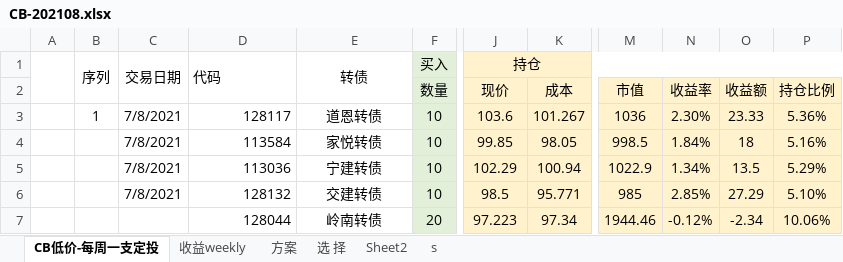
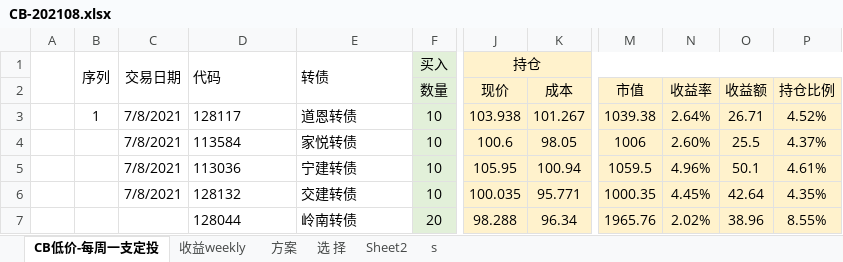
Before and after one commit to CBEB/CB, an Excel workbook: CB-202108.xlsx, sheet CB低价-每周一支定投, drawn as a sheet; only a part is shown, gaps mark what is left out; values as stored, in another font and other column widths than the file's, no borders; conditional formats not drawn; the diff covers the shown part only; the diff names each change by its address in the sheet, - before the commit and + after, or states it on an @@ line.

```diff
--- a/CB-202108.xlsx (sheet CB低价-每周一支定投)
+++ b/CB-202108.xlsx (sheet CB低价-每周一支定投)
-E1 alignment: center
+E1 alignment: left
-D3:D7 alignment: right
+D3:D7 alignment: left
-E3:E7 alignment: center
+E3:E7 alignment: left
-J3 (持仓): 103.6
+J3 (持仓): 103.938
-M3: 1036
+M3: 1039.38
-N3: 2.30%
+N3: 2.64%
-O3: 23.33
+O3: 26.71
-P3: 5.36%
+P3: 4.52%
-J4 (持仓): 99.85
+J4 (持仓): 100.6
-M4: 998.5
+M4: 1006
-N4: 1.84%
+N4: 2.60%
-O4: 18
+O4: 25.5
-P4: 5.16%
+P4: 4.37%
-J5 (持仓): 102.29
+J5 (持仓): 105.95
-M5: 1022.9
+M5: 1059.5
-N5: 1.34%
+N5: 4.96%
-O5: 13.5
+O5: 50.1
-P5: 5.29%
+P5: 4.61%
-J6 (持仓): 98.5
+J6 (持仓): 100.035
-M6: 985
+M6: 1000.35
-N6: 2.85%
+N6: 4.45%
-O6: 27.29
+O6: 42.64
-P6: 5.10%
+P6: 4.35%
-J7 (持仓): 97.223
+J7 (持仓): 98.288
-K7: 97.34
+K7: 96.34
-M7: 1944.46
+M7: 1965.76
-N7: -0.12%
+N7: 2.02%
-O7: -2.34
+O7: 38.96
-P7: 10.06%
+P7: 8.55%
```
Also changed, not shown: 8 added rows, 3 removed rows, 84 edited cells and cell formats elsewhere in this sheet, sheet 选 择, sheet 收益weekly, formulas that keep their value, charts or pictures, CB-D-202108.xlsx, FUND-202107.xlsx.
